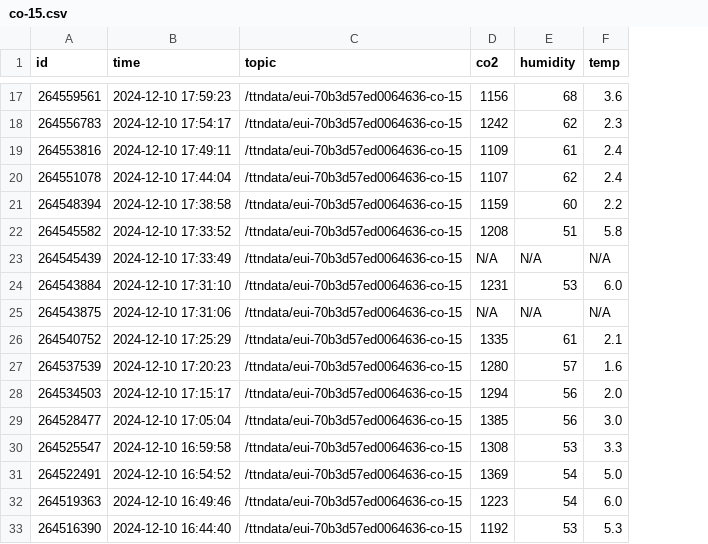
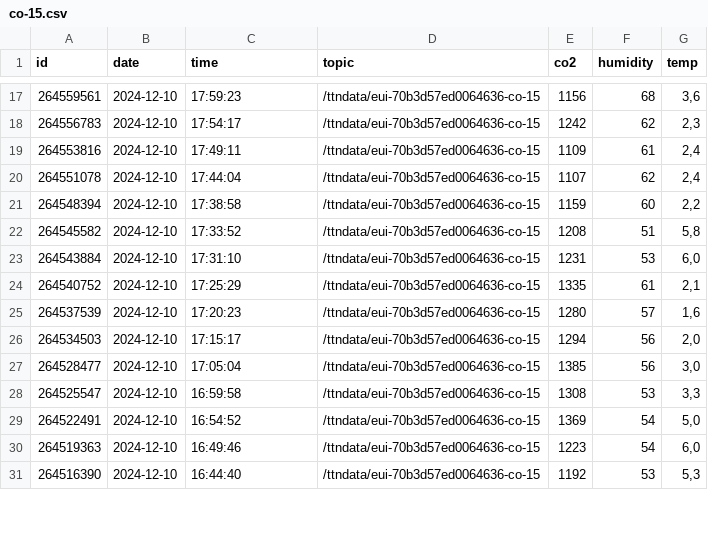
Before and after one commit to AKuraksa/sensor_calibration, a CSV file: data_parsed/co-15.csv, drawn as a sheet; only a part is shown, gaps mark what is left out; removed rows and columns are numbered as before the commit, all else as after; the diff covers the shown part only; the diff names each change by its address in the sheet, - before the commit and + after, or states it on an @@ line.

```diff
--- a/data_parsed/co-15.csv
+++ b/data_parsed/co-15.csv
+column B (date), rows 17-31: all 2024-12-10
-C17 (time): 2024-12-10 17:59:23
+C17 (time): 17:59:23
-G17 (temp): 3.6
+G17 (temp): 3,6
-C18 (time): 2024-12-10 17:54:17
+C18 (time): 17:54:17
-G18 (temp): 2.3
+G18 (temp): 2,3
-C19 (time): 2024-12-10 17:49:11
+C19 (time): 17:49:11
-G19:G20 (temp): 2.4
+G19:G20 (temp): 2,4
-C20 (time): 2024-12-10 17:44:04
+C20 (time): 17:44:04
-C21 (time): 2024-12-10 17:38:58
+C21 (time): 17:38:58
-G21 (temp): 2.2
+G21 (temp): 2,2
-C22 (time): 2024-12-10 17:33:52
+C22 (time): 17:33:52
-G22 (temp): 5.8
+G22 (temp): 5,8
-row 23: 264545439 | 2024-12-10 17:33:49 | /ttndata/eui-70b3d57ed0064636-co-15 | N/A | N/A | N/A
-C23 (time): 2024-12-10 17:31:10
+C23 (time): 17:31:10
-G23 (temp): 6.0
+G23 (temp): 6,0
-row 25: 264543875 | 2024-12-10 17:31:06 | /ttndata/eui-70b3d57ed0064636-co-15 | N/A | N/A | N/A
-C24 (time): 2024-12-10 17:25:29
+C24 (time): 17:25:29
-G24 (temp): 2.1
+G24 (temp): 2,1
-C25 (time): 2024-12-10 17:20:23
+C25 (time): 17:20:23
-G25 (temp): 1.6
+G25 (temp): 1,6
-C26 (time): 2024-12-10 17:15:17
+C26 (time): 17:15:17
-G26 (temp): 2.0
+G26 (temp): 2,0
-C27 (time): 2024-12-10 17:05:04
+C27 (time): 17:05:04
-G27 (temp): 3.0
+G27 (temp): 3,0
-C28 (time): 2024-12-10 16:59:58
+C28 (time): 16:59:58
-G28 (temp): 3.3
+G28 (temp): 3,3
-C29 (time): 2024-12-10 16:54:52
+C29 (time): 16:54:52
-G29 (temp): 5.0
+G29 (temp): 5,0
-C30 (time): 2024-12-10 16:49:46
+C30 (time): 16:49:46
-G30 (temp): 6.0
+G30 (temp): 6,0
-C31 (time): 2024-12-10 16:44:40
+C31 (time): 16:44:40
-G31 (temp): 5.3
+G31 (temp): 5,3
```
Also changed, not shown: 2 removed rows and 50 edited cells elsewhere in this file, data_parsed/bile-28.csv, 6 other files.
